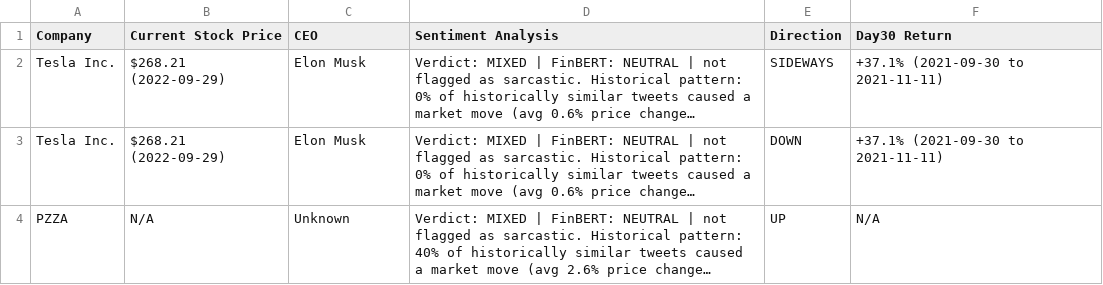
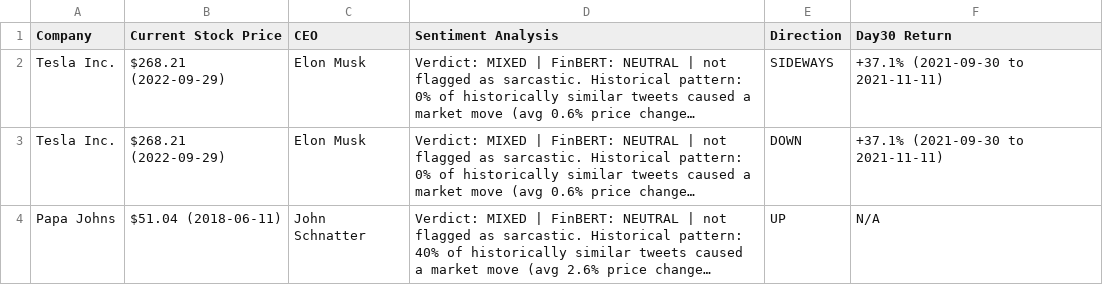
Before and after one commit to khangdoan514/hackai-2026, a CSV file: backend/app/analysis_results.csv, drawn as a sheet; long unchanged cells end in …; the diff names each change by its address in the sheet, - before the commit and + after, or states it on an @@ line.

```diff
--- a/backend/app/analysis_results.csv
+++ b/backend/app/analysis_results.csv
-A4 (Company): PZZA
+A4 (Company): Papa Johns
-B4 (Current Stock Price): N/A
+B4 (Current Stock Price): $51.04 (2018-06-11)
-C4 (CEO): Unknown
+C4 (CEO): John Schnatter
```
Also changed, not shown: 4 other files.
